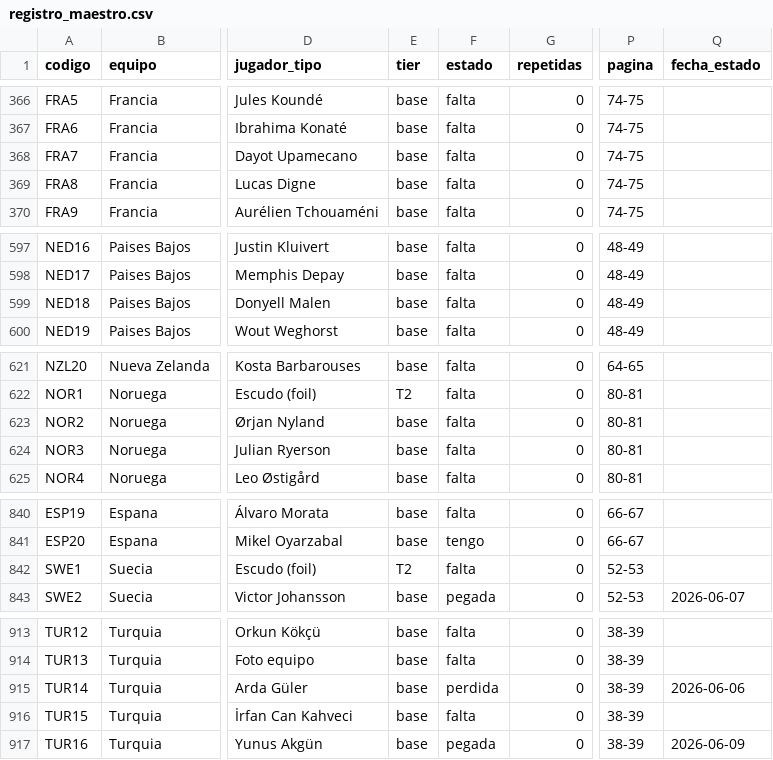
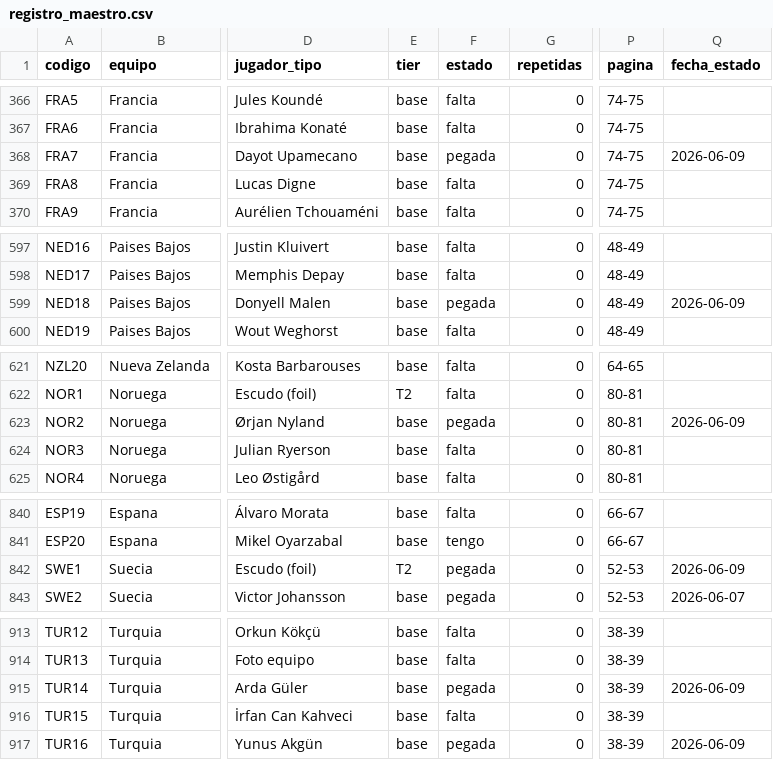
Before and after one commit to BorisTapiaV/album-mundial-2026, a CSV file: registro_maestro.csv, drawn as a sheet; only a part is shown, gaps mark what is left out; the diff covers the shown part only; the diff names each change by its address in the sheet, - before the commit and + after, or states it on an @@ line.

```diff
--- a/registro_maestro.csv
+++ b/registro_maestro.csv
-F368 (estado): falta
+F368 (estado): pegada
-Q368 (fecha_estado): (empty)
+Q368 (fecha_estado): 2026-06-09
-F599 (estado): falta
+F599 (estado): pegada
-Q599 (fecha_estado): (empty)
+Q599 (fecha_estado): 2026-06-09
-F623 (estado): falta
+F623 (estado): pegada
-Q623 (fecha_estado): (empty)
+Q623 (fecha_estado): 2026-06-09
-F842 (estado): falta
+F842 (estado): pegada
-Q842 (fecha_estado): (empty)
+Q842 (fecha_estado): 2026-06-09
-F915 (estado): perdida
+F915 (estado): pegada
-Q915 (fecha_estado): 2026-06-06
+Q915 (fecha_estado): 2026-06-09
```
Also changed, not shown: 17 edited cells elsewhere in this file, 9 other files.
